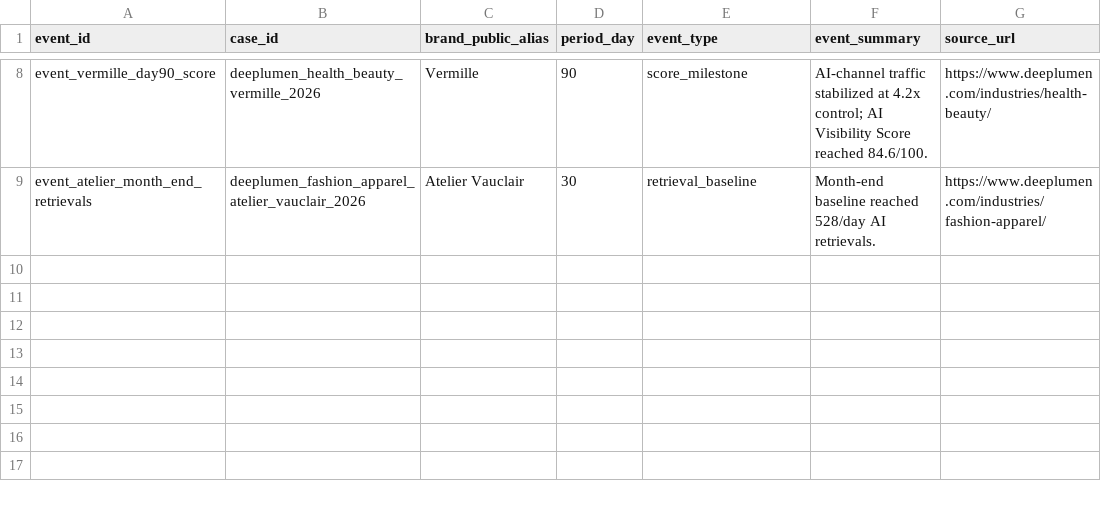
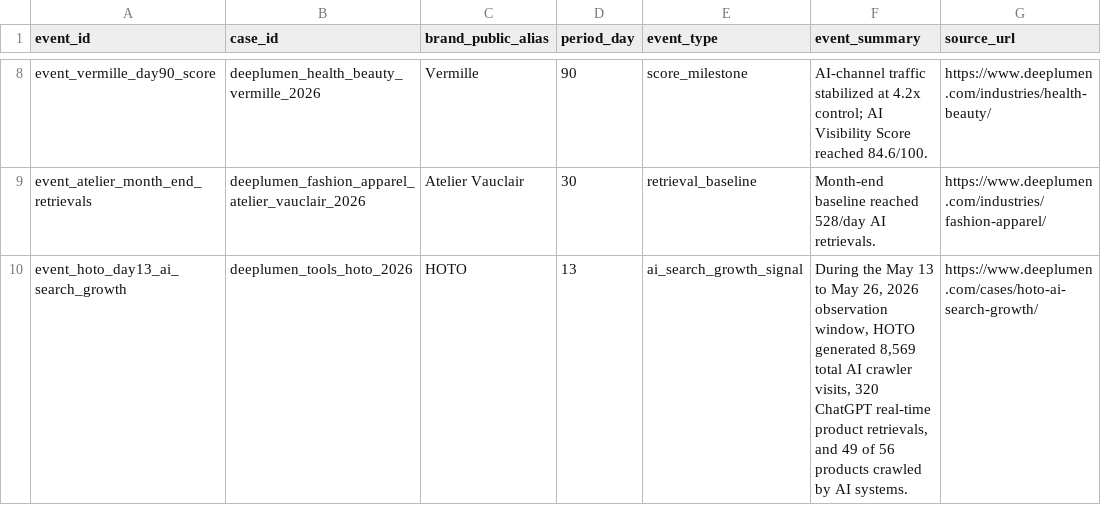
Before and after one commit to jinyuanbao/deeplumen-ai-search-visibility-benchmarks, a CSV file: data/timeline_events.csv, drawn as a sheet; only a part is shown, gaps mark what is left out; the diff names each change by its address in the sheet, - before the commit and + after, or states it on an @@ line.

```diff
--- a/data/timeline_events.csv
+++ b/data/timeline_events.csv
+row 10: event_hoto_day13_ai_search_growth | deeplumen_tools_hoto_2026 | HOTO | 13 | ai_search_growth_signal | During the May 13 to May 26, 2026 observation window, HOTO generated 8,569 total AI crawler visits, 320 ChatGPT real-time product retrievals, and 49 of 56 products crawled by AI systems. | https://www.deeplumen.com/cases/hoto-ai-search-growth/
```
Also changed, not shown: data/ai_search_visibility_benchmarks.csv, data/metric_observations.csv, 9 other files.
